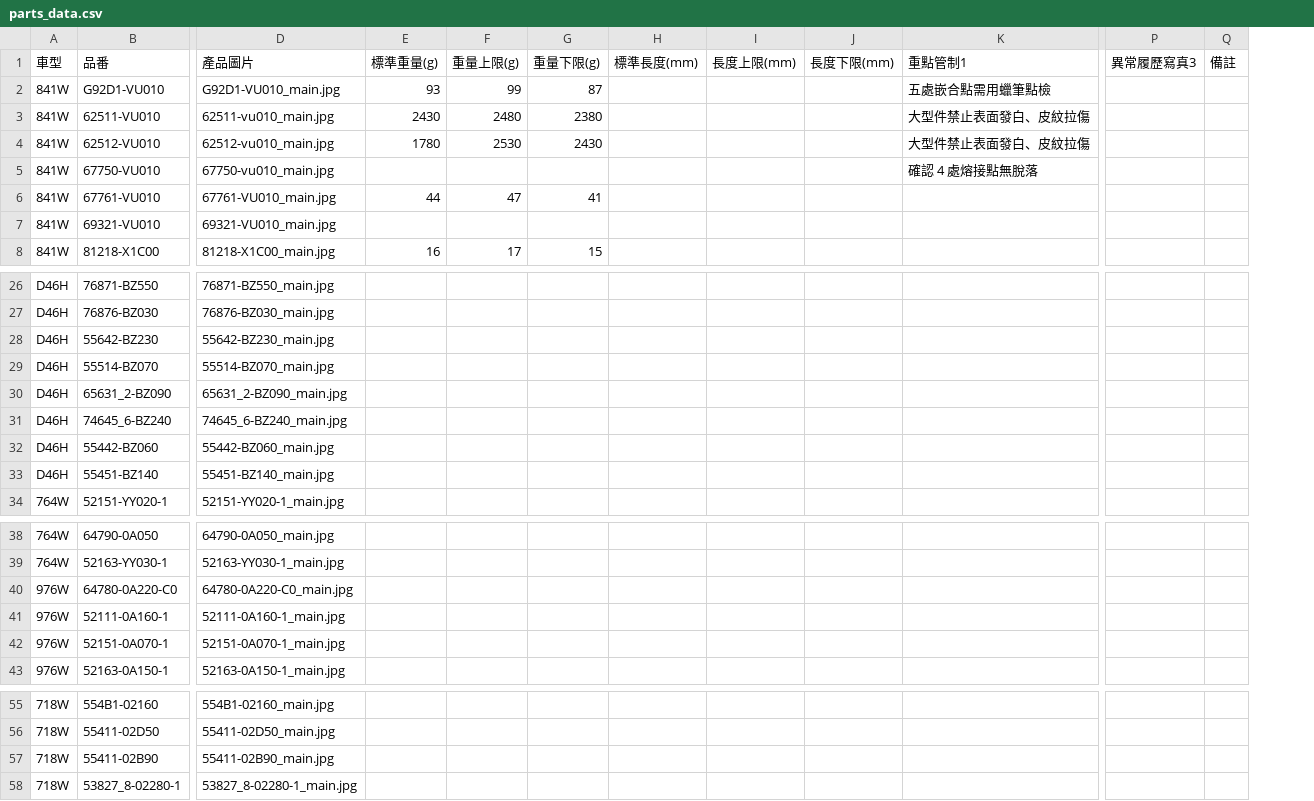
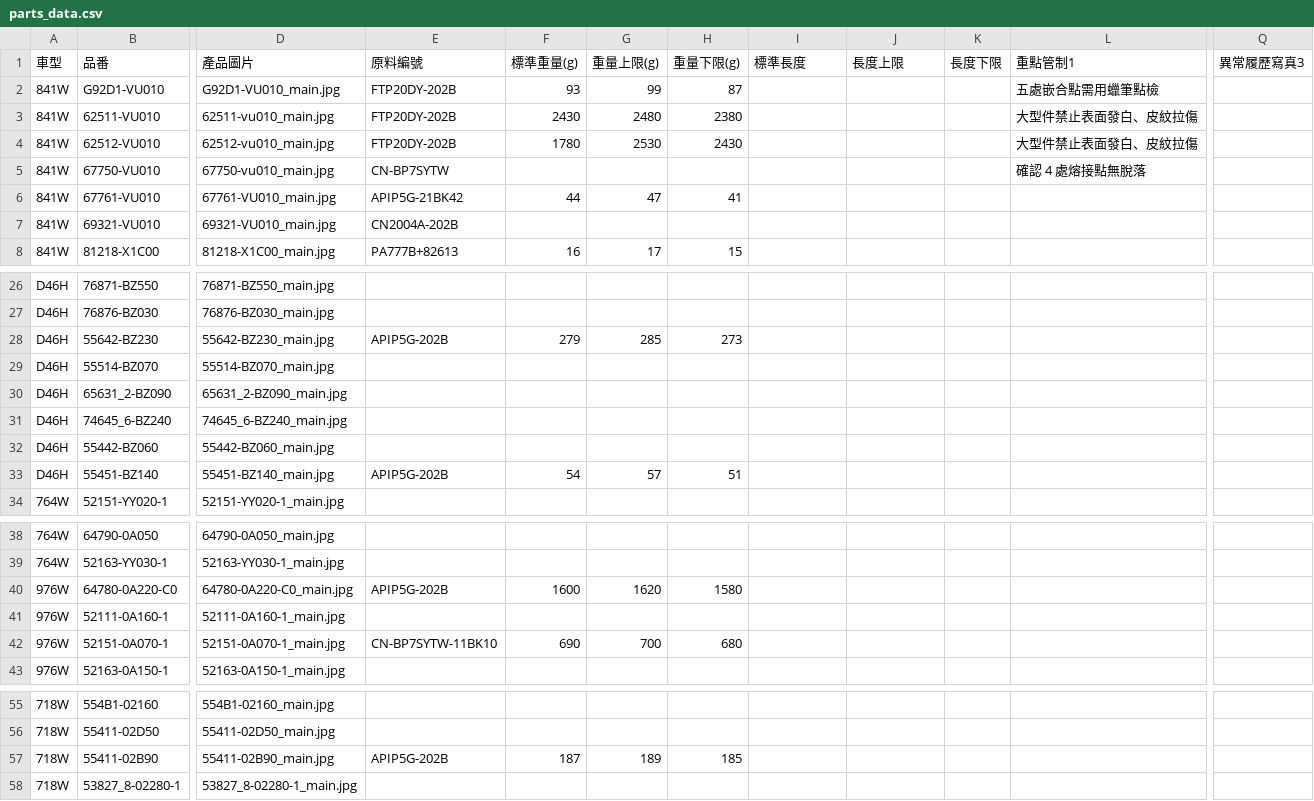
Before and after one commit to allcrazyit-png/NewRepository, a CSV file: parts_data.csv, drawn as a sheet; only a part is shown, gaps mark what is left out; removed rows and columns are numbered as before the commit, all else as after; the diff covers the shown part only; the diff names each change by its address in the sheet, - before the commit and + after, or states it on an @@ line.

Commit message:
Data: Update parts_data.csv and Add new quality images

```diff
--- a/parts_data.csv
+++ b/parts_data.csv
+column E (原料編號), rows 2-8: FTP20DY-202B | FTP20DY-202B | FTP20DY-202B | CN-BP7SYTW | APIP5G-21BK42 | CN2004A-202B | PA777B+82613; rows 28-33: APIP5G-202B |  |  |  |  | APIP5G-202B; rows 40-42: APIP5G-202B |  | CN-BP7SYTW-11BK10; row 57: APIP5G-202B
-column H (標準長度(mm)), empty
+column K (長度下限), empty
-column Q (備註), empty
-I1: 長度上限(mm)
+I1: 標準長度
-J1: 長度下限(mm)
+J1: 長度上限
-F28 (標準重量(g)): (empty)
+F28 (標準重量(g)): 279
-G28 (重量上限(g)): (empty)
+G28 (重量上限(g)): 285
-H28 (重量下限(g)): (empty)
+H28 (重量下限(g)): 273
-F33 (標準重量(g)): (empty)
+F33 (標準重量(g)): 54
-G33 (重量上限(g)): (empty)
+G33 (重量上限(g)): 57
-H33 (重量下限(g)): (empty)
+H33 (重量下限(g)): 51
-F40 (標準重量(g)): (empty)
+F40 (標準重量(g)): 1600
-G40 (重量上限(g)): (empty)
+G40 (重量上限(g)): 1620
-H40 (重量下限(g)): (empty)
+H40 (重量下限(g)): 1580
-F42 (標準重量(g)): (empty)
+F42 (標準重量(g)): 690
-G42 (重量上限(g)): (empty)
+G42 (重量上限(g)): 700
-H42 (重量下限(g)): (empty)
+H42 (重量下限(g)): 680
-F57 (標準重量(g)): (empty)
+F57 (標準重量(g)): 187
-G57 (重量上限(g)): (empty)
+G57 (重量上限(g)): 189
-H57 (重量下限(g)): (empty)
+H57 (重量下限(g)): 185
```
Also changed, not shown: 2 edited cells elsewhere in this file, 8 other files.
